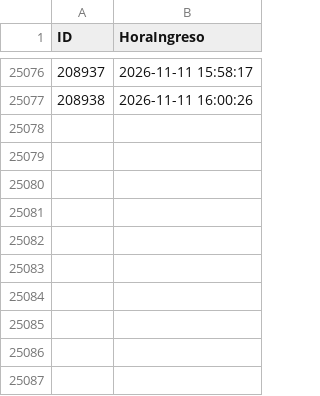
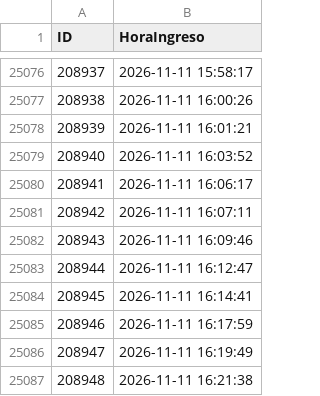
Before and after one commit to logisticaguapa-arch/inventario-fruta, a CSV file: horaingreso.csv, drawn as a sheet; only a part is shown, gaps mark what is left out; the diff names each change by its address in the sheet, - before the commit and + after, or states it on an @@ line.

```diff
--- a/horaingreso.csv
+++ b/horaingreso.csv
+row 25078: 208939 | 2026-11-11 16:01:21
+row 25079: 208940 | 2026-11-11 16:03:52
+row 25080: 208941 | 2026-11-11 16:06:17
+row 25081: 208942 | 2026-11-11 16:07:11
+row 25082: 208943 | 2026-11-11 16:09:46
+row 25083: 208944 | 2026-11-11 16:12:47
+row 25084: 208945 | 2026-11-11 16:14:41
+row 25085: 208946 | 2026-11-11 16:17:59
+row 25086: 208947 | 2026-11-11 16:19:49
+row 25087: 208948 | 2026-11-11 16:21:38
```
Also changed, not shown: descarte.csv, inventario.csv, 3 other files.
